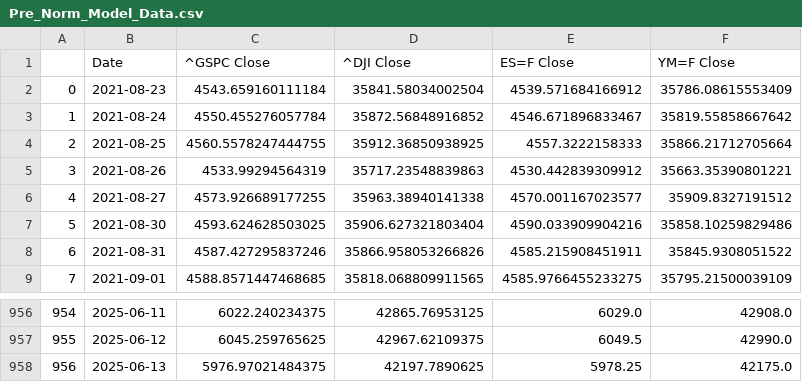
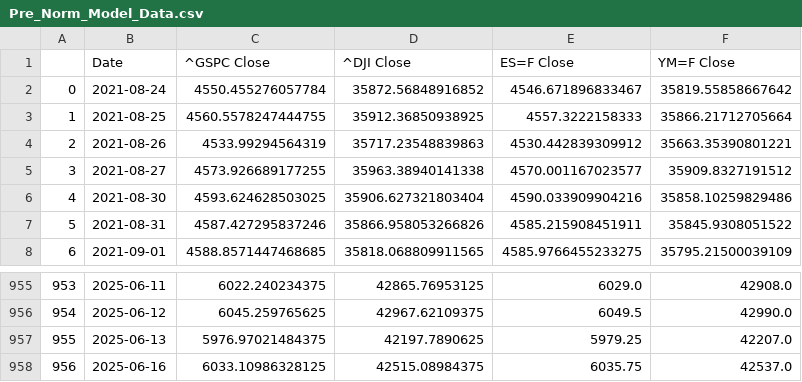
Before and after one commit to Brycekratzer/Economic-Web-DashBoard, a CSV file: data/model_data/Pre_Norm_Model_Data.csv, drawn as a sheet; only a part is shown, gaps mark what is left out; removed rows and columns are numbered as before the commit, all else as after; the diff names each change by its address in the sheet, - before the commit and + after, or states it on an @@ line.

```diff
--- a/data/model_data/Pre_Norm_Model_Data.csv
+++ b/data/model_data/Pre_Norm_Model_Data.csv
-row 2: 0 | 2021-08-23 | 4543.659160111184 | 35841.58034002504 | 4539.571684166912 | 35786.08615553409
@@ column A renumbered between rows 2 and 957 @@
-E957 (ES=F Close): 5978.25
+E957 (ES=F Close): 5979.25
-F957 (YM=F Close): 42175.0
+F957 (YM=F Close): 42207.0
+row 958: 956 | 2025-06-16 | 6033.10986328125 | 42515.08984375 | 6035.75 | 42537.0
```
Also changed, not shown: data/model_projections/pre_prediction_stocks.csv, data/model_projections/pre_prediction_stocks_week_prior.csv, 13 other files.
